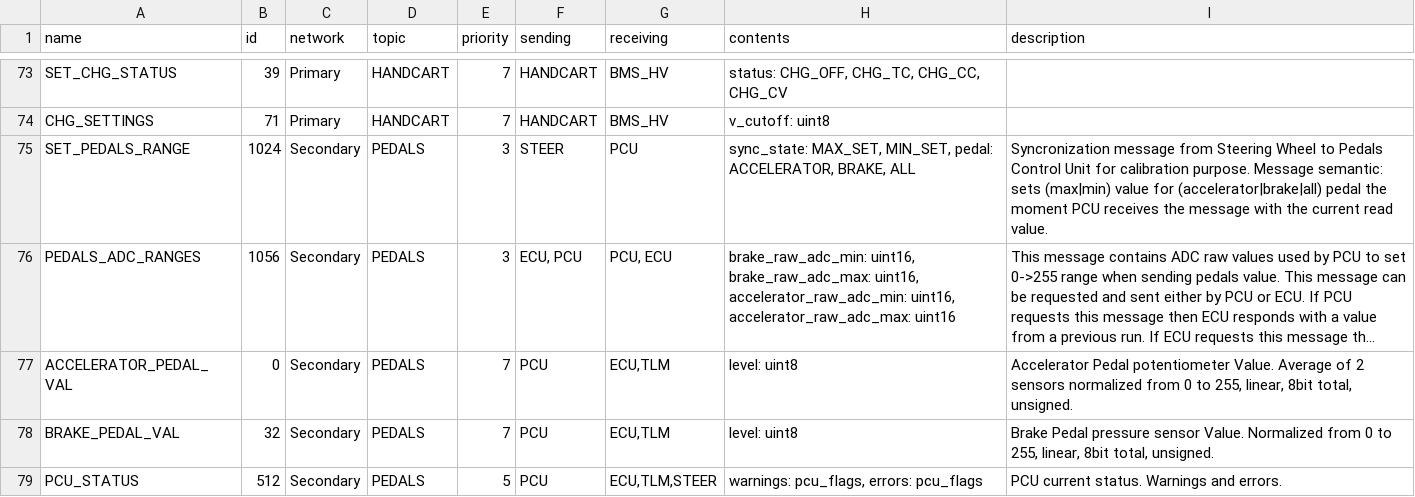
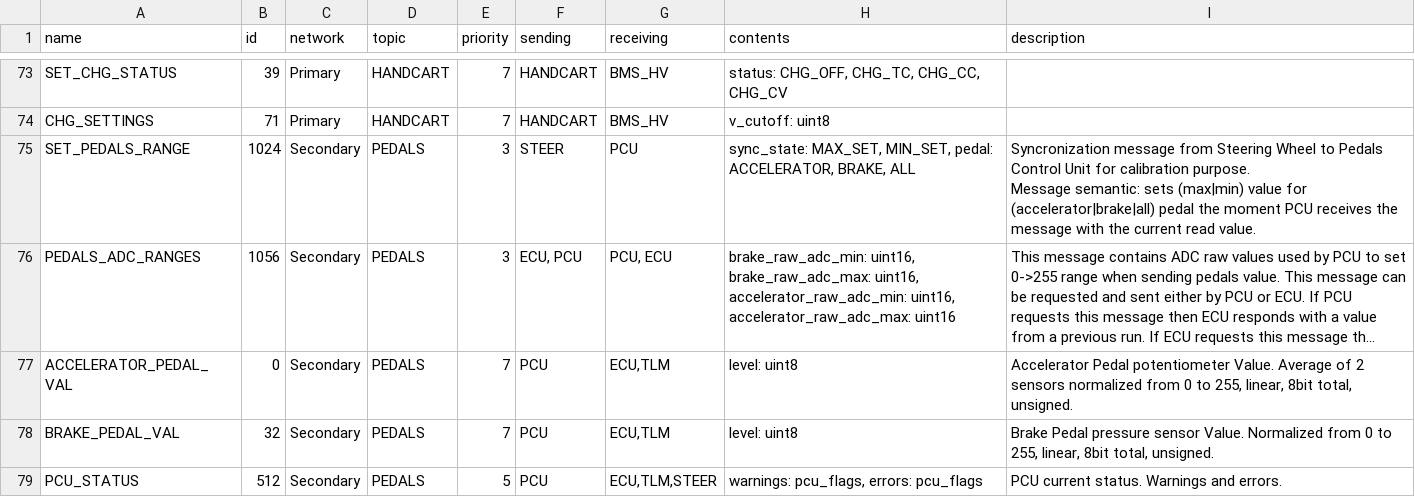
Before and after one commit to zabealbe/can-cicd, a CSV file: sheet_generator/messages.csv, drawn as a sheet; only a part is shown, gaps mark what is left out; long unchanged cells end in …; the diff names each change by its address in the sheet, - before the commit and + after, or states it on an @@ line.

```diff
--- a/sheet_generator/messages.csv
+++ b/sheet_generator/messages.csv
-I75 (description): …read value.
+I75 (description): …read value.
```
Also changed, not shown: 7 other files.
